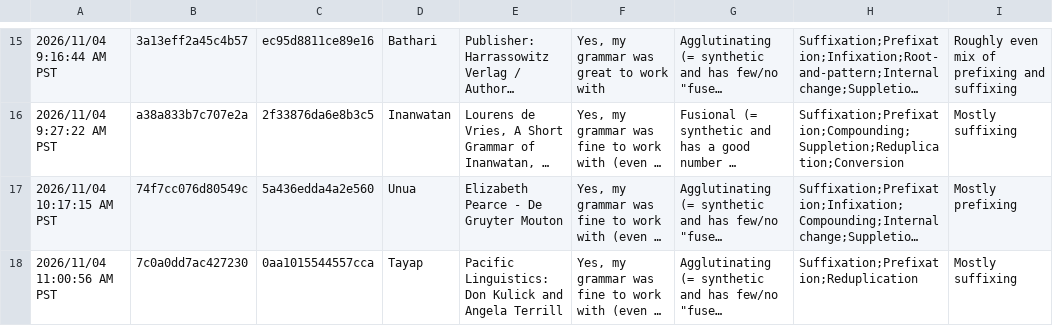
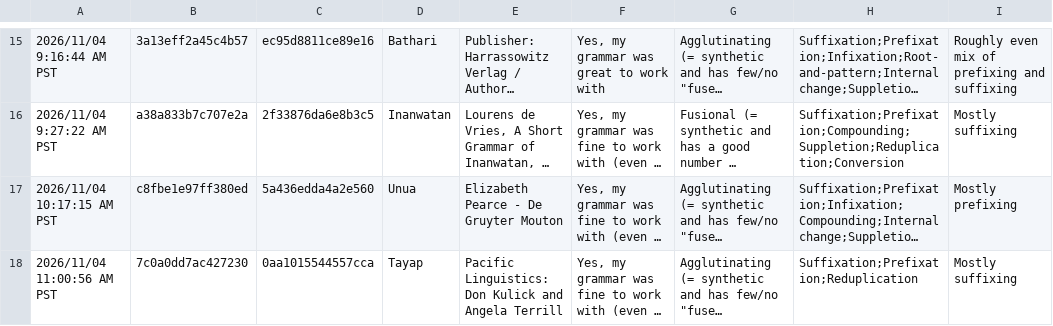
Before and after one commit to Kattusite/linguistics-db, a CSV file: src/lingdb/data/datasets/F26/anon-typology.csv, drawn as a sheet; only a part is shown, gaps mark what is left out; long unchanged cells end in …; the diff covers the shown part only; the diff names each change by its address in the sheet, - before the commit and + after, or states it on an @@ line.

```diff
--- a/src/lingdb/data/datasets/F26/anon-typology.csv
+++ b/src/lingdb/data/datasets/F26/anon-typology.csv
-B17: 74f7cc076d80549c
+B17: c8fbe1e97ff380ed
```
Also changed, not shown: 5 edited cells elsewhere in this file, src/lingdb/data/datasets/F26/anon-grammar.csv, 2 other files.
